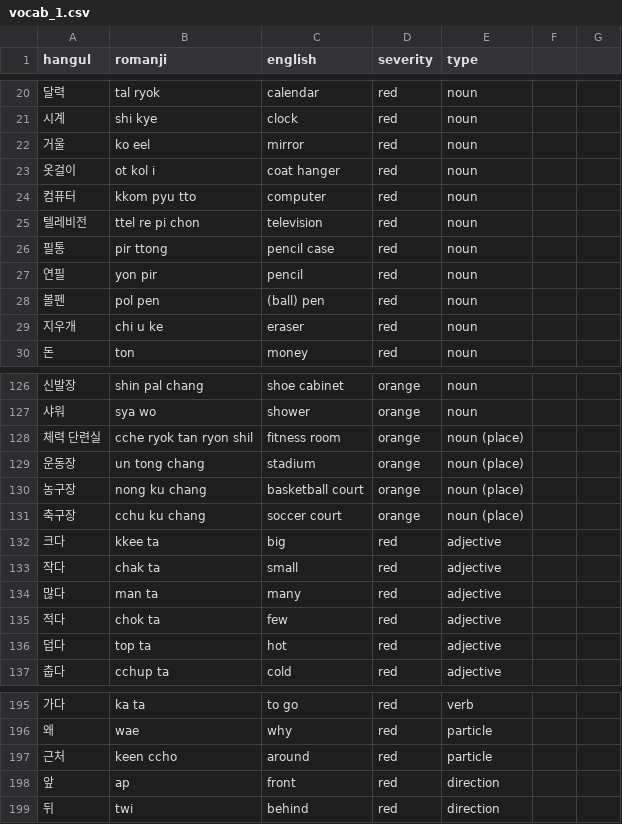
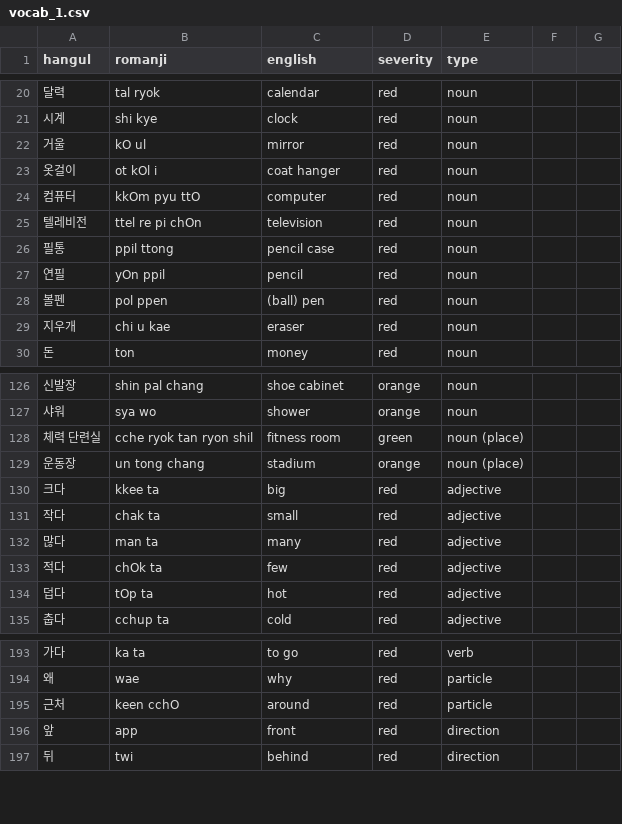
Before and after one commit to aquanow-calvin/aquanow-calvin.github.io, a CSV file: vocab_1.csv, drawn as a sheet; only a part is shown, gaps mark what is left out; the diff covers the shown part only.

```diff
--- a/vocab_1.csv
+++ b/vocab_1.csv
@@ -21,10 +21,10 @@ hangul,romanji,english,severity,type
 시계,shi kye,clock,red,noun
-거울,ko eel,mirror,red,noun
-옷걸이,ot kol i,coat hanger,red,noun
-컴퓨터,kkom pyu tto,computer,red,noun
-텔레비전,ttel re pi chon,television,red,noun
-필통,pir ttong,pencil case,red,noun
-연필,yon pir,pencil,red,noun
-볼펜,pol pen,(ball) pen,red,noun
-지우개,chi u ke,eraser,red,noun
+거울,kO ul,mirror,red,noun
+옷걸이,ot kOl i,coat hanger,red,noun
+컴퓨터,kkOm pyu ttO,computer,red,noun
+텔레비전,ttel re pi chOn,television,red,noun
+필통,ppil ttong,pencil case,red,noun
+연필,yOn ppil,pencil,red,noun
+볼펜,pol ppen,(ball) pen,red,noun
+지우개,chi u kae,eraser,red,noun
 돈,ton,money,red,noun
@@ -127,6 +127,4 @@ hangul,romanji,english,severity,type
 샤워,sya wo,shower,orange,noun
-체력 단련실,cche ryok tan ryon shil,fitness room,orange,noun (place)
+체력 단련실,cche ryok tan ryon shil,fitness room,green,noun (place)
 운동장,un tong chang,stadium,orange,noun (place)
-농구장,nong ku chang,basketball court,orange,noun (place)
-축구장,cchu ku chang,soccer court,orange,noun (place)
 크다,kkee ta,big,red,adjective
@@ -134,4 +132,4 @@ hangul,romanji,english,severity,type
 많다,man ta,many,red,adjective
-적다,chok ta,few,red,adjective
-덥다,top ta,hot,red,adjective
+적다,chOk ta,few,red,adjective
+덥다,tOp ta,hot,red,adjective
 춥다,cchup ta,cold,red,adjective
@@ -196,4 +194,4 @@ hangul,romanji,english,severity,type
 왜,wae,why,red,particle
-근처,keen ccho,around,red,particle
-앞,ap,front,red,direction
+근처,keen cchO,around,red,particle
+앞,app,front,red,direction
 뒤,twi,behind,red,direction
```
Also changed, not shown: 79 edited cells elsewhere in this file, 2 other files.
